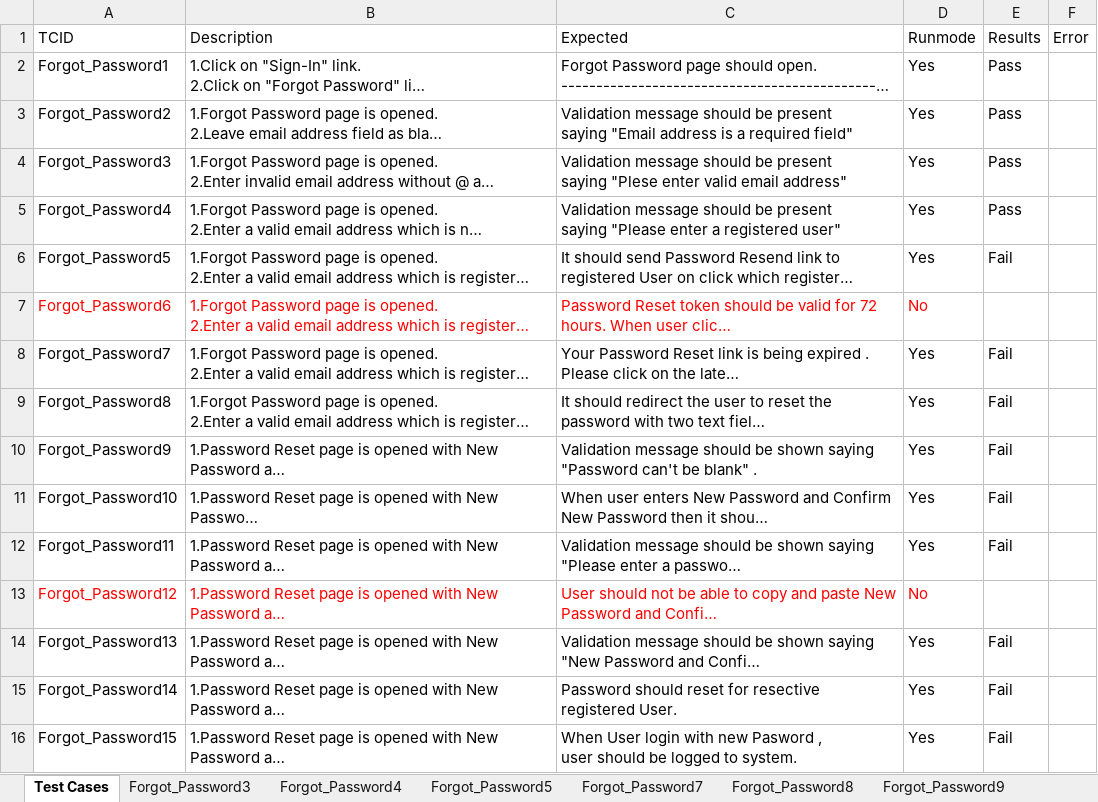
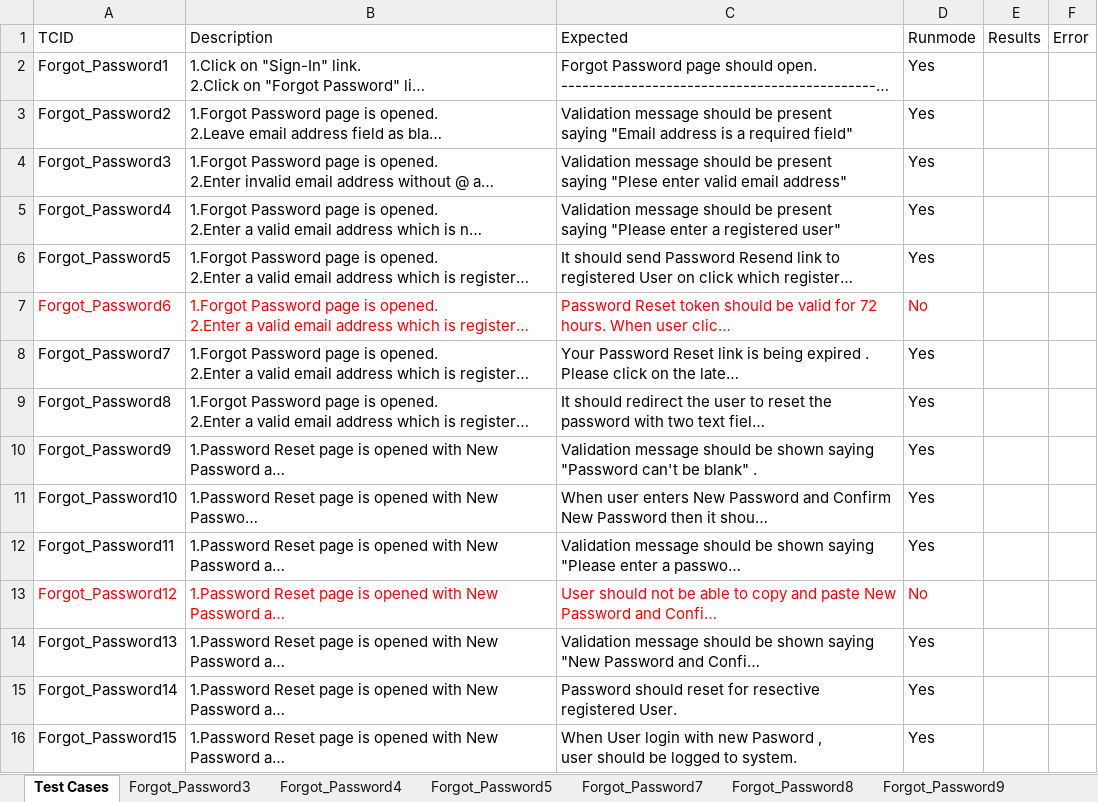
Before and after one commit to bhabani-webonise/NFHS-Learn-Automation-Script, an Excel workbook: src/com/NFHS/xls/Forgot Password.xlsx, sheet Test Cases, drawn as a sheet; long unchanged cells end in …; values as stored, in another font and other column widths than the file's, no borders; the diff names each change by its address in the sheet, - before the commit and + after, or states it on an @@ line.

Commit message:
2nd commit

```diff
--- a/src/com/NFHS/xls/Forgot Password.xlsx (sheet Test Cases)
+++ b/src/com/NFHS/xls/Forgot Password.xlsx (sheet Test Cases)
-E2:E5 (Results): Pass
+E2:E5 (Results): (empty)
-E6 (Results): Fail
+E6 (Results): (empty)
-E8:E12 (Results): Fail
+E8:E12 (Results): (empty)
-E14:E16 (Results): Fail
+E14:E16 (Results): (empty)
```
